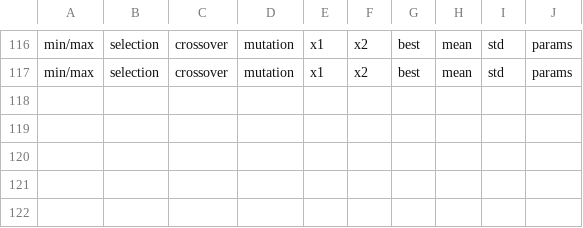
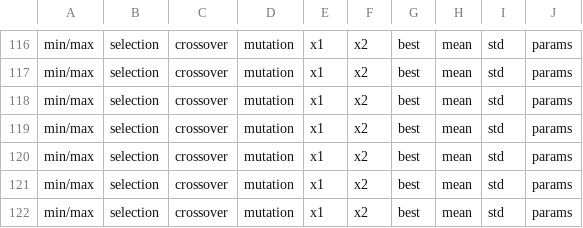
Before and after one commit to MateuszKrasinski/OE-project3, a CSV file: results/results.csv, drawn as a sheet; only a part is shown, gaps mark what is left out; the diff names each change by its address in the sheet, - before the commit and + after, or states it on an @@ line.

Commit message:
no kerenel list

```diff
--- a/results/results.csv
+++ b/results/results.csv
+row 118: min/max | selection | crossover | mutation | x1 | x2 | best | mean | std | params
+row 119: min/max | selection | crossover | mutation | x1 | x2 | best | mean | std | params
+row 120: min/max | selection | crossover | mutation | x1 | x2 | best | mean | std | params
+row 121: min/max | selection | crossover | mutation | x1 | x2 | best | mean | std | params
+row 122: min/max | selection | crossover | mutation | x1 | x2 | best | mean | std | params
```
Also changed, not shown: 1 other file.
